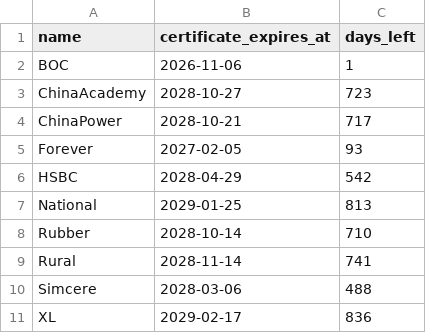
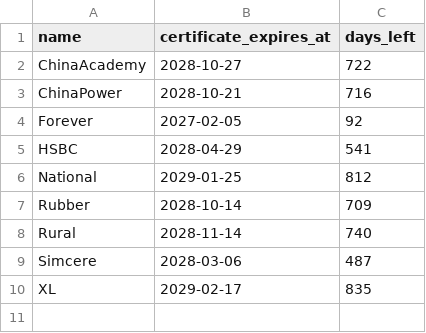
Before and after one commit to FrizzleM/BreakFree, a TSV file: Freesign/output/certificate-validity.tsv, drawn as a sheet.

```diff
--- a/Freesign/output/certificate-validity.tsv
+++ b/Freesign/output/certificate-validity.tsv
@@ -1,11 +1,10 @@
 name	certificate_expires_at	days_left
-BOC	2026-11-06	1
-ChinaAcademy	2028-10-27	723
-ChinaPower	2028-10-21	717
-Forever	2027-02-05	93
-HSBC	2028-04-29	542
-National	2029-01-25	813
-Rubber	2028-10-14	710
-Rural	2028-11-14	741
-Simcere	2028-03-06	488
-XL	2029-02-17	836
+ChinaAcademy	2028-10-27	722
+ChinaPower	2028-10-21	716
+Forever	2027-02-05	92
+HSBC	2028-04-29	541
+National	2029-01-25	812
+Rubber	2028-10-14	709
+Rural	2028-11-14	740
+Simcere	2028-03-06	487
+XL	2029-02-17	835
```
Also changed, not shown: 13 other files.
